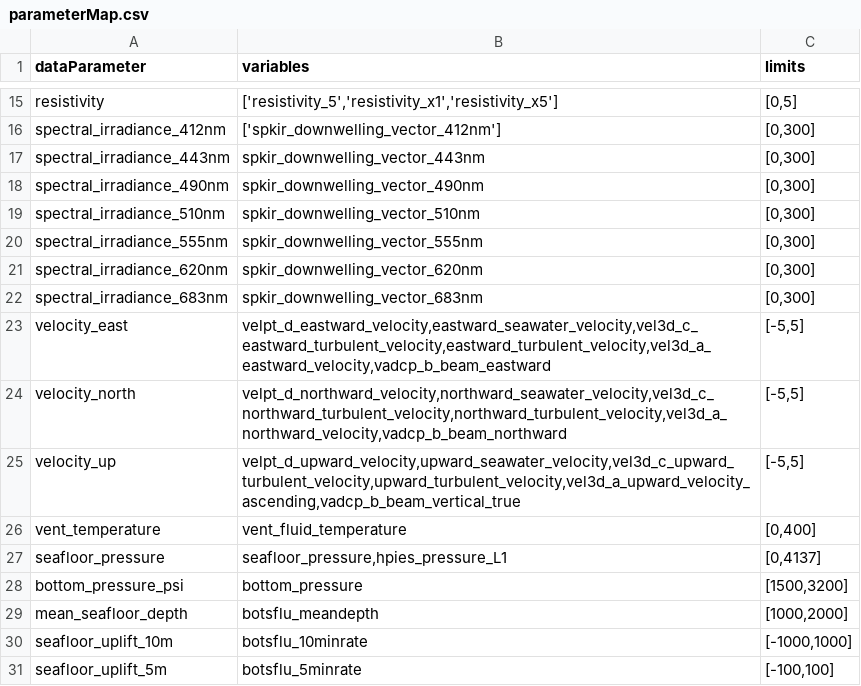
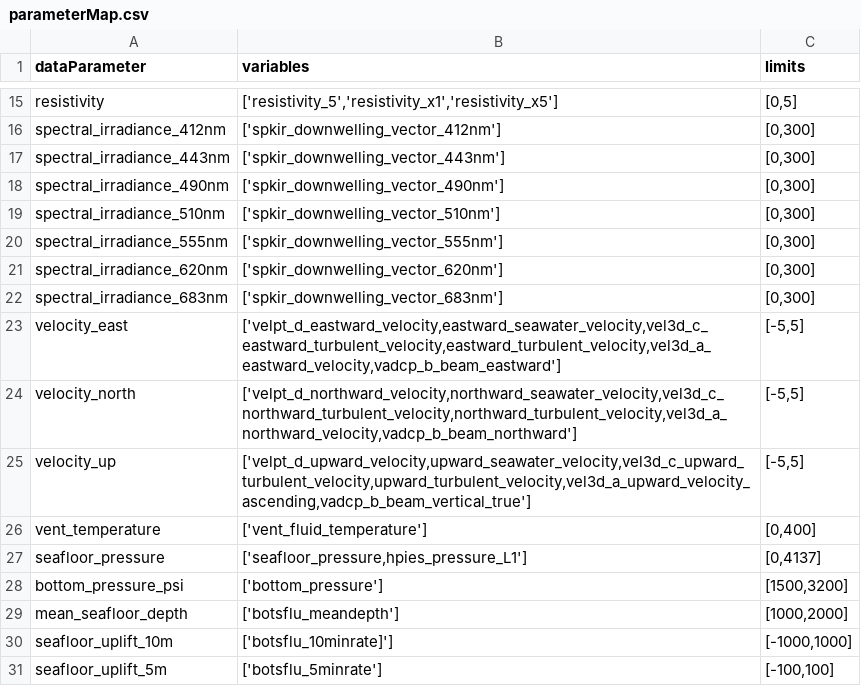
Before and after one commit to OOI-CabledArray/qartod, a CSV file: parameterMap.csv, drawn as a sheet; only a part is shown, gaps mark what is left out.

Commit message:
fixing typos

```diff
--- a/parameterMap.csv
+++ b/parameterMap.csv
@@ -16,16 +16,16 @@ resistivity,"['resistivity_5','resistivity_x1','resistivity_x5']","[0,5]"
 spectral_irradiance_412nm,"['spkir_downwelling_vector_412nm']","[0,300]"
-spectral_irradiance_443nm,"spkir_downwelling_vector_443nm","[0,300]"
-spectral_irradiance_490nm,"spkir_downwelling_vector_490nm","[0,300]"
-spectral_irradiance_510nm,"spkir_downwelling_vector_510nm","[0,300]"
-spectral_irradiance_555nm,"spkir_downwelling_vector_555nm","[0,300]"
-spectral_irradiance_620nm,"spkir_downwelling_vector_620nm","[0,300]"
-spectral_irradiance_683nm,"spkir_downwelling_vector_683nm","[0,300]"
-velocity_east,"velpt_d_eastward_velocity,eastward_seawater_velocity,vel3d_c_eastward_turbulent_velocity,eastward_turbulent_velocity,vel3d_a_eastward_velocity,vadcp_b_beam_eastward","[-5,5]"
-velocity_north,"velpt_d_northward_velocity,northward_seawater_velocity,vel3d_c_northward_turbulent_velocity,northward_turbulent_velocity,vel3d_a_northward_velocity,vadcp_b_beam_northward","[-5,5]"
-velocity_up,"velpt_d_upward_velocity,upward_seawater_velocity,vel3d_c_upward_turbulent_velocity,upward_turbulent_velocity,vel3d_a_upward_velocity_ascending,vadcp_b_beam_vertical_true","[-5,5]"
-vent_temperature,"vent_fluid_temperature","[0,400]"
-seafloor_pressure,"seafloor_pressure,hpies_pressure_L1","[0,4137]"
-bottom_pressure_psi,"bottom_pressure","[1500,3200]"
-mean_seafloor_depth,"botsflu_meandepth","[1000,2000]"
-seafloor_uplift_10m,"botsflu_10minrate","[-1000,1000]"
-seafloor_uplift_5m,"botsflu_5minrate","[-100,100]"
+spectral_irradiance_443nm,"['spkir_downwelling_vector_443nm']","[0,300]"
+spectral_irradiance_490nm,"['spkir_downwelling_vector_490nm']","[0,300]"
+spectral_irradiance_510nm,"['spkir_downwelling_vector_510nm']","[0,300]"
+spectral_irradiance_555nm,"['spkir_downwelling_vector_555nm']","[0,300]"
+spectral_irradiance_620nm,"['spkir_downwelling_vector_620nm']","[0,300]"
+spectral_irradiance_683nm,"['spkir_downwelling_vector_683nm']","[0,300]"
+velocity_east,"['velpt_d_eastward_velocity,eastward_seawater_velocity,vel3d_c_eastward_turbulent_velocity,eastward_turbulent_velocity,vel3d_a_eastward_velocity,vadcp_b_beam_eastward']","[-5,5]"
+velocity_north,"['velpt_d_northward_velocity,northward_seawater_velocity,vel3d_c_northward_turbulent_velocity,northward_turbulent_velocity,vel3d_a_northward_velocity,vadcp_b_beam_northward']","[-5,5]"
+velocity_up,"['velpt_d_upward_velocity,upward_seawater_velocity,vel3d_c_upward_turbulent_velocity,upward_turbulent_velocity,vel3d_a_upward_velocity_ascending,vadcp_b_beam_vertical_true']","[-5,5]"
+vent_temperature,"['vent_fluid_temperature']","[0,400]"
+seafloor_pressure,"['seafloor_pressure,hpies_pressure_L1']","[0,4137]"
+bottom_pressure_psi,"['bottom_pressure']","[1500,3200]"
+mean_seafloor_depth,"['botsflu_meandepth']","[1000,2000]"
+seafloor_uplift_10m,"['botsflu_10minrate]']","[-1000,1000]"
+seafloor_uplift_5m,"['botsflu_5minrate']","[-100,100]"
```
Also changed, not shown: qartodTests.csv.
